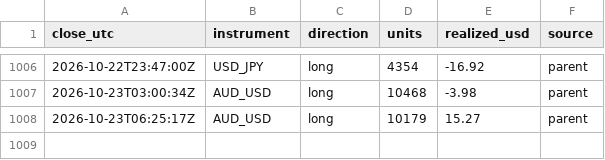
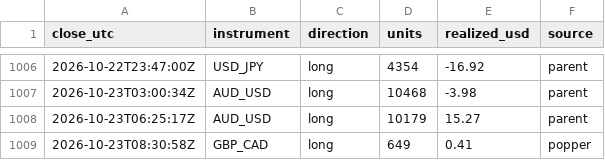
Before and after one commit to BrockStar3540/mr-scrooge-v6, a CSV file: livelog/trades.csv, drawn as a sheet; only a part is shown, gaps mark what is left out.

```diff
--- a/livelog/trades.csv
+++ b/livelog/trades.csv
@@ -1008 +1008,2 @@ close_utc,instrument,direction,units,realized_usd,source
 2026-10-23T06:25:17Z,AUD_USD,long,10179,15.27,parent
+2026-10-23T08:30:58Z,GBP_CAD,long,649,0.41,popper
```
Also changed, not shown: livelog/equity.csv, 3 other files.
